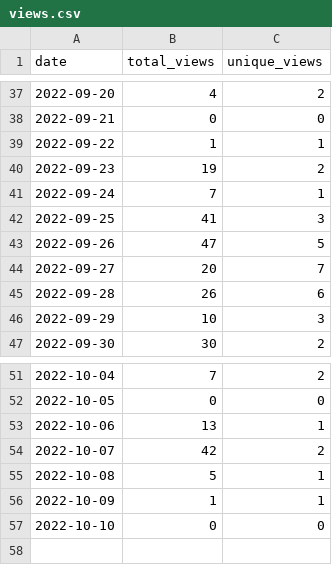
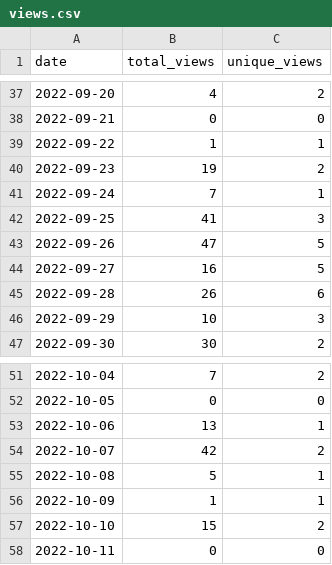
Before and after one commit to wumphlett/COMP-5700, a CSV file: .traffic/views.csv, drawn as a sheet; only a part is shown, gaps mark what is left out.

Commit message:
Updating repository traffic

```diff
--- a/.traffic/views.csv
+++ b/.traffic/views.csv
@@ -43,3 +43,3 @@ date,total_views,unique_views
 2022-09-26,47,5
-2022-09-27,20,7
+2022-09-27,16,5
 2022-09-28,26,6
@@ -56,2 +56,3 @@ date,total_views,unique_views
 2022-10-09,1,1
-2022-10-10,0,0
+2022-10-10,15,2
+2022-10-11,0,0
```
Also changed, not shown: .traffic/clones.csv, 3 other files.
